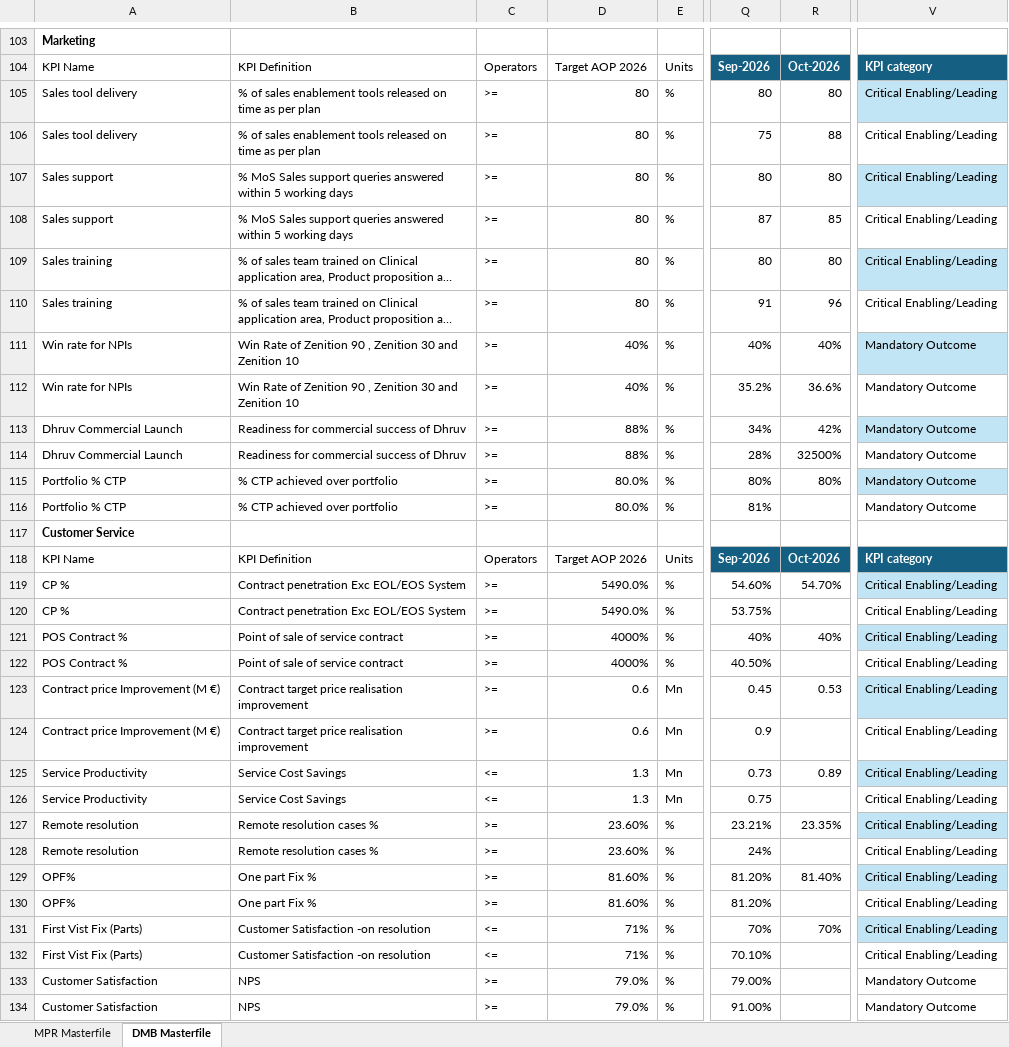
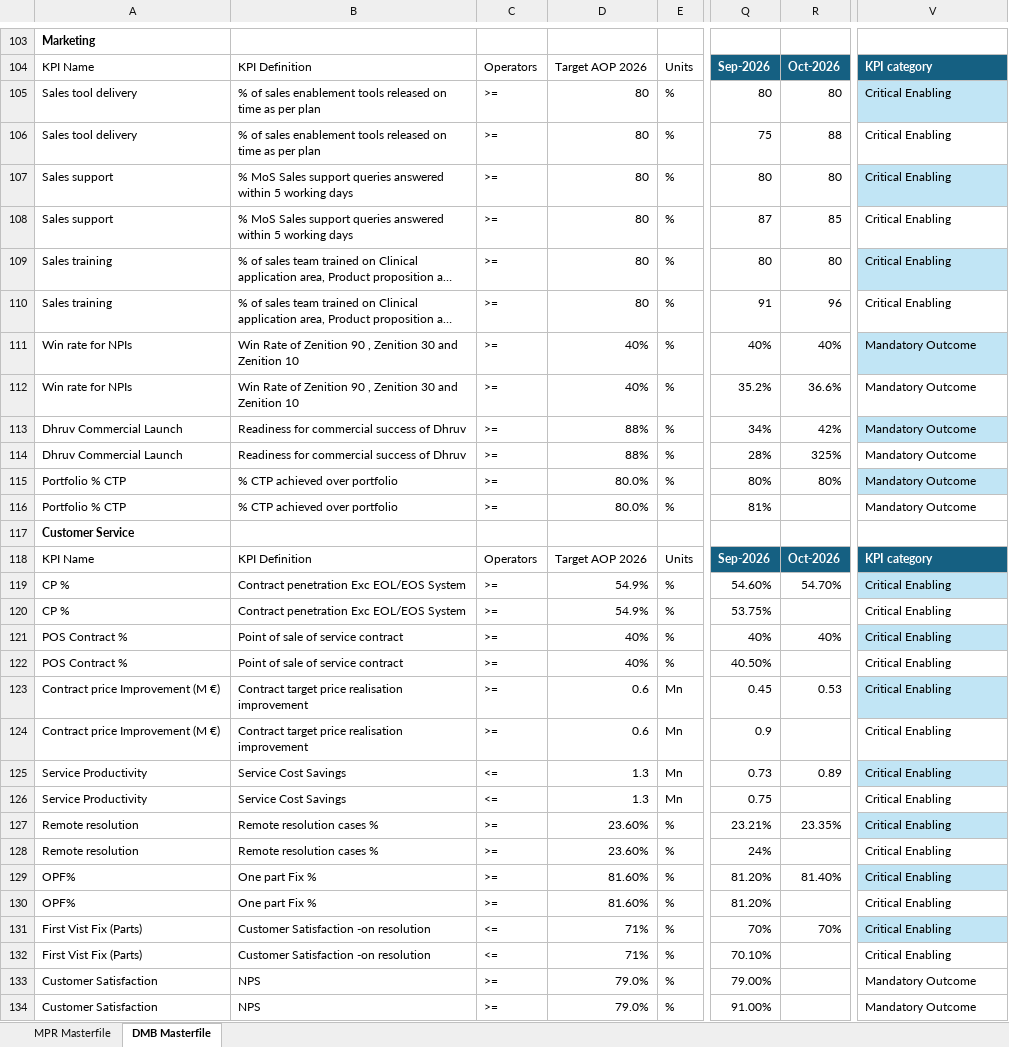
Before and after one commit to pratibha131/DMB-Dashboard, an Excel workbook: data/Masterfile_DMB_Dashboard.xlsx, sheet DMB Masterfile, drawn as a sheet; only a part is shown, gaps mark what is left out; long unchanged cells end in …; values as stored, in another font and other column widths than the file's, no borders; table styles not drawn; the diff covers the shown part only; the diff names each change by its address in the sheet, - before the commit and + after, or states it on an @@ line.

Commit message:
Auto-sync Masterfile_DMB_Dashboard.xlsx from SharePoint via live sync [skip ci]

```diff
--- a/data/Masterfile_DMB_Dashboard.xlsx (sheet DMB Masterfile)
+++ b/data/Masterfile_DMB_Dashboard.xlsx (sheet DMB Masterfile)
-V105:V110: Critical Enabling/Leading
+V105:V110: Critical Enabling
-R114: 32500%
+R114: 325%
-D119:D120: 5490.0%
+D119:D120: 54.9%
-V119:V132: Critical Enabling/Leading
+V119:V132: Critical Enabling
-D121:D122: 4000%
+D121:D122: 40%
```
Also changed, not shown: 91 edited cells elsewhere in this sheet, sheet MPR Masterfile, hidden cells.
